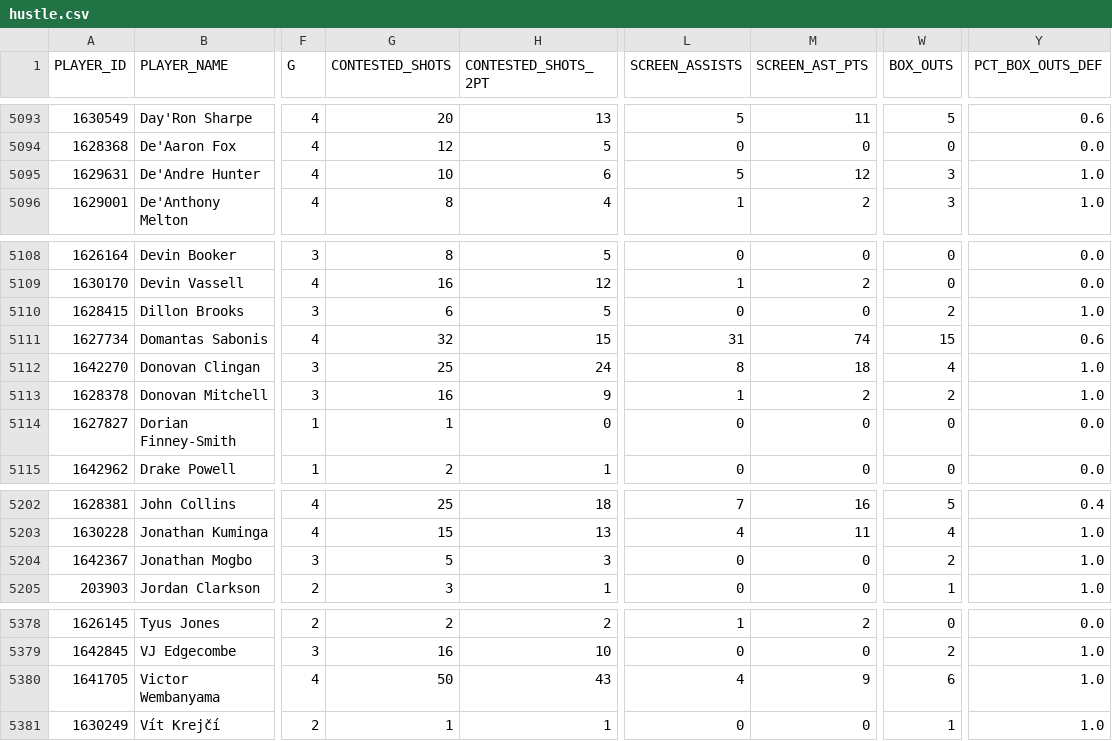
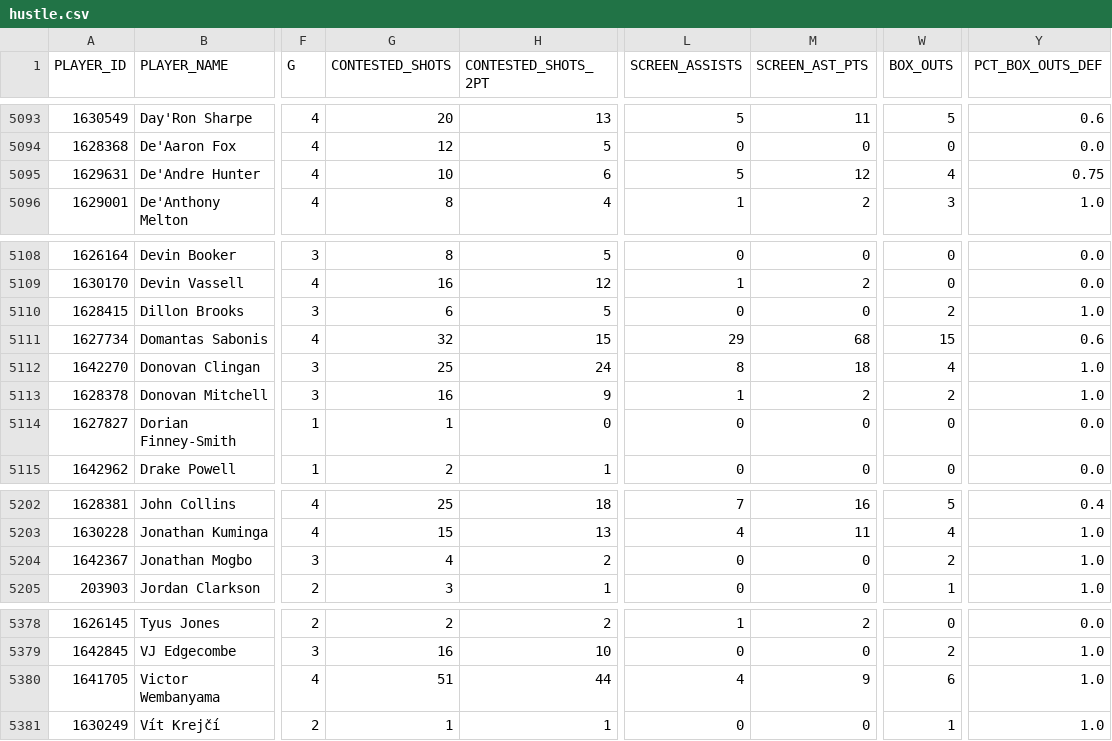
Before and after one commit to gabriel1200/site_Data, a CSV file: hustle.csv, drawn as a sheet; only a part is shown, gaps mark what is left out; the diff covers the shown part only; the diff names each change by its address in the sheet, - before the commit and + after, or states it on an @@ line.

```diff
--- a/hustle.csv
+++ b/hustle.csv
-W5095 (BOX_OUTS): 3
+W5095 (BOX_OUTS): 4
-Y5095 (PCT_BOX_OUTS_DEF): 1.0
+Y5095 (PCT_BOX_OUTS_DEF): 0.75
-L5111 (SCREEN_ASSISTS): 31
+L5111 (SCREEN_ASSISTS): 29
-M5111 (SCREEN_AST_PTS): 74
+M5111 (SCREEN_AST_PTS): 68
-G5204 (CONTESTED_SHOTS): 5
+G5204 (CONTESTED_SHOTS): 4
-H5204 (CONTESTED_SHOTS_2PT): 3
+H5204 (CONTESTED_SHOTS_2PT): 2
-G5380 (CONTESTED_SHOTS): 50
+G5380 (CONTESTED_SHOTS): 51
-H5380 (CONTESTED_SHOTS_2PT): 43
+H5380 (CONTESTED_SHOTS_2PT): 44
```
Also changed, not shown: 19 edited cells elsewhere in this file, 2027/opp_shooting/open.csv, nba_cap_holds.csv, 23 other files.
